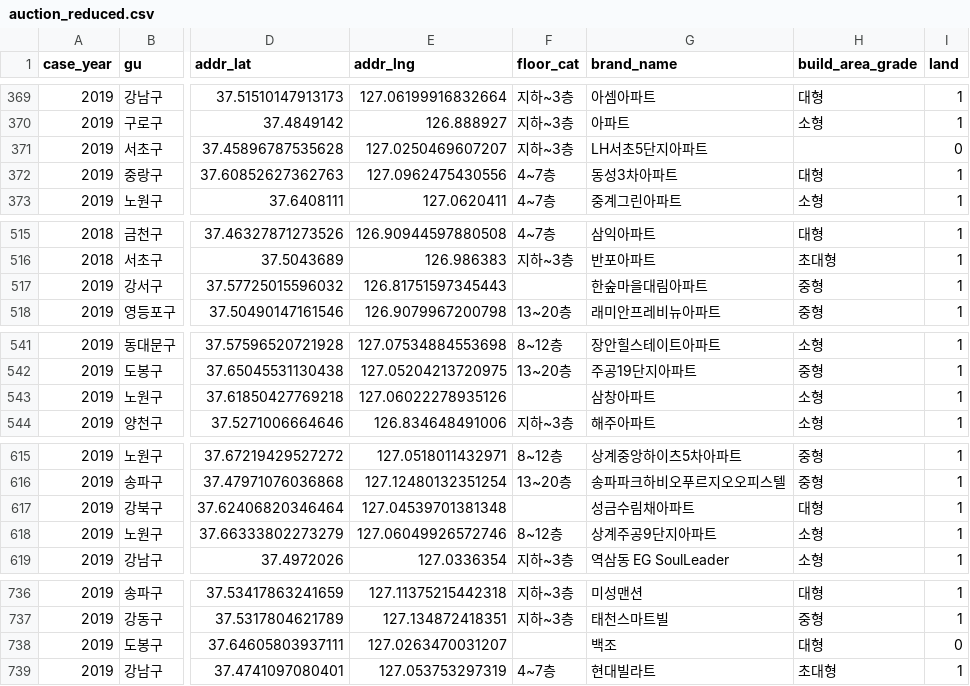
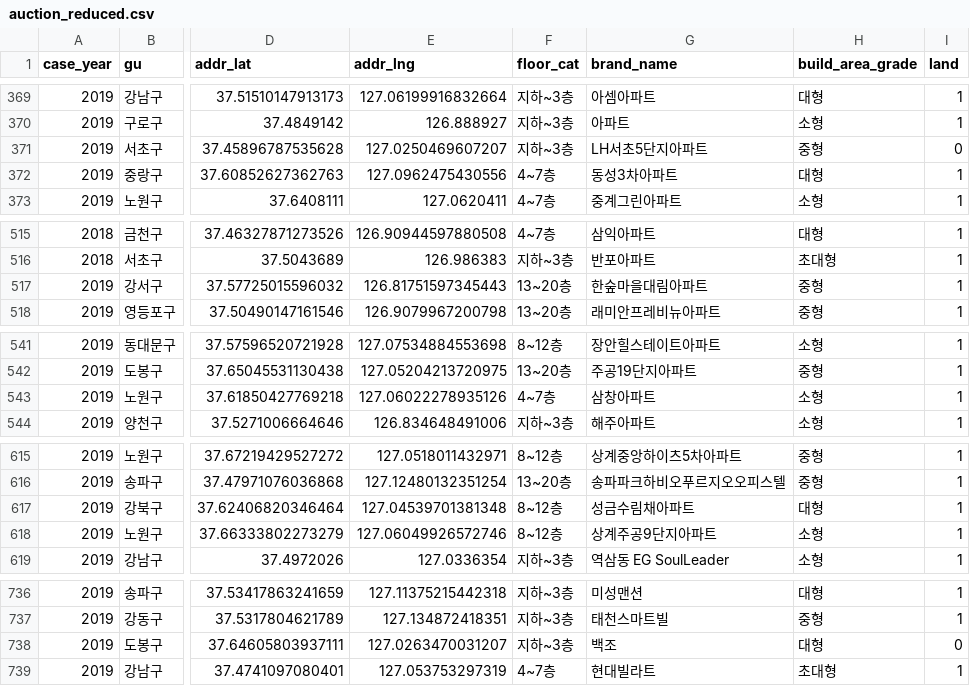
Before and after one commit to JinsolPark/final_project, a CSV file: data/auction/auction_reduced.csv, drawn as a sheet; only a part is shown, gaps mark what is left out; the diff covers the shown part only; the diff names each change by its address in the sheet, - before the commit and + after, or states it on an @@ line.

```diff
--- a/data/auction/auction_reduced.csv
+++ b/data/auction/auction_reduced.csv
-H371 (build_area_grade): (empty)
+H371 (build_area_grade): 중형
-F517 (floor_cat): (empty)
+F517 (floor_cat): 13~20층
-F543 (floor_cat): (empty)
+F543 (floor_cat): 4~7층
-F617 (floor_cat): (empty)
+F617 (floor_cat): 8~12층
-F738 (floor_cat): (empty)
+F738 (floor_cat): 지하~3층
```
Also changed, not shown: 1 edited cell elsewhere in this file, data/auction/auction_pjs3.csv, 20 other files.
